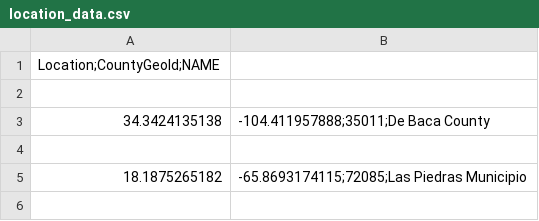
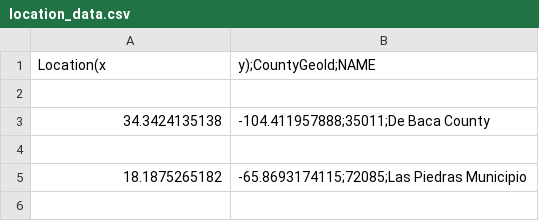
Before and after one commit to shiv1470/Detecting-emerging-clusters-of-Covid-in-USA, a CSV file: location_data.csv, drawn as a sheet; only a part is shown.

Commit message:
Update location_data.csv

```diff
--- a/location_data.csv
+++ b/location_data.csv
@@ -1,2 +1,2 @@
-Location;CountyGeoId;NAME
+Location(x,y);CountyGeoId;NAME
 
```
